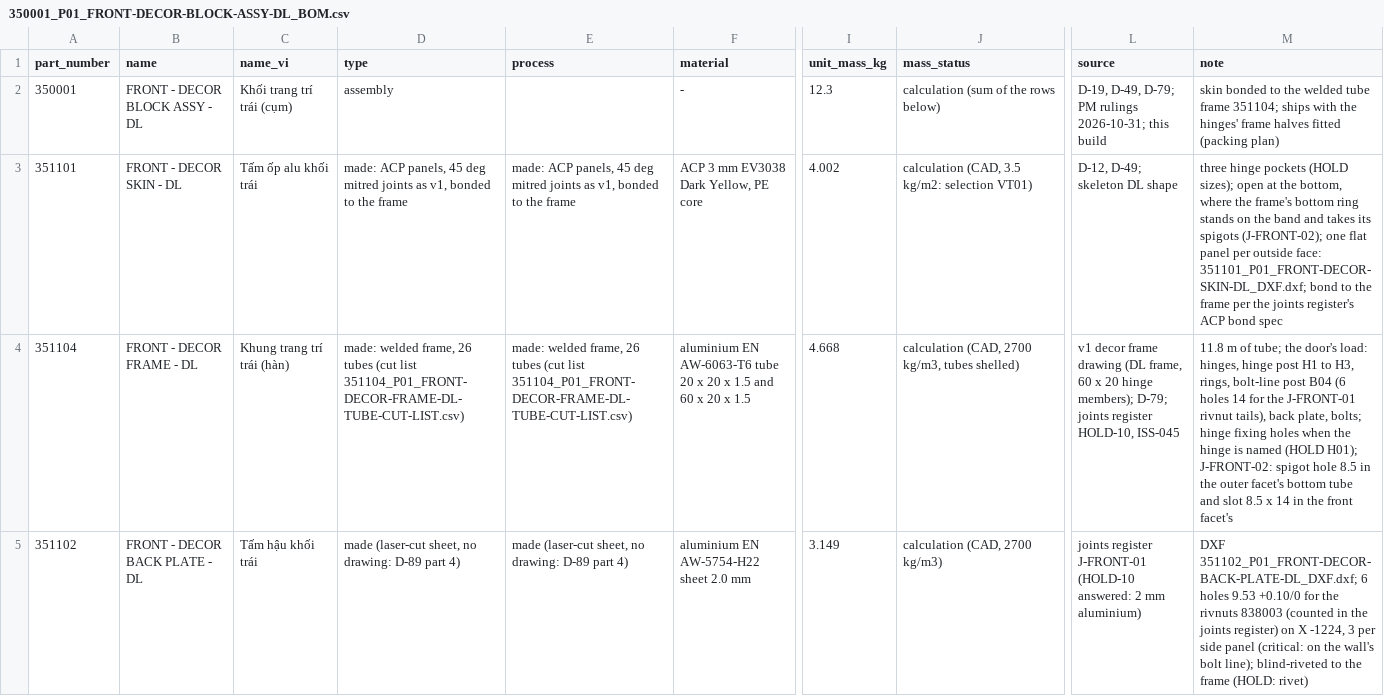
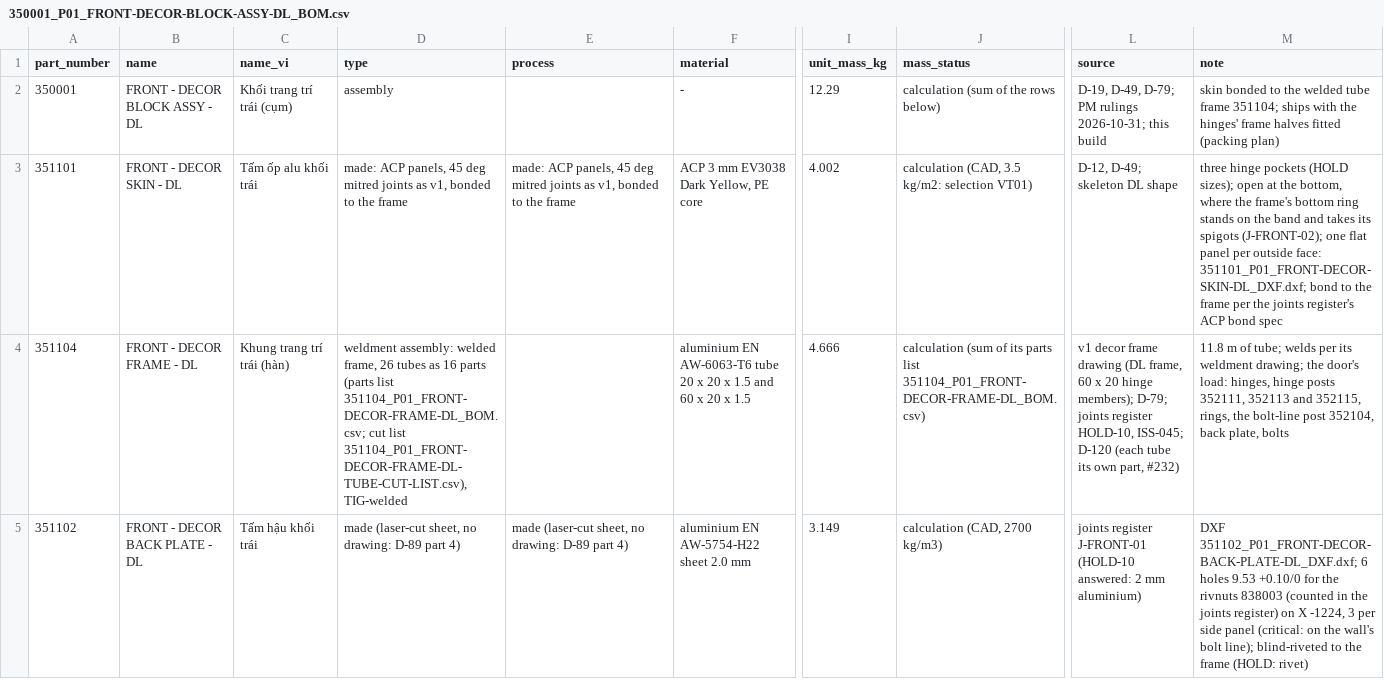
Before and after one commit to autonomous-ai/spaceship, a CSV file: v2/03-Manufacturing/front/350001_P01_FRONT-DECOR-BLOCK-ASSY-DL_BOM.csv, drawn as a sheet; only a part is shown, gaps mark what is left out; the diff covers the shown part only; the diff names each change by its address in the sheet, - before the commit and + after, or states it on an @@ line.

```diff
--- a/v2/03-Manufacturing/front/350001_P01_FRONT-DECOR-BLOCK-ASSY-DL_BOM.csv
+++ b/v2/03-Manufacturing/front/350001_P01_FRONT-DECOR-BLOCK-ASSY-DL_BOM.csv
-I2 (unit_mass_kg): 12.3
+I2 (unit_mass_kg): 12.29
-D4 (type): made: welded frame, 26 tubes (cut list 351104_P01_FRONT-DECOR-FRAME-DL-TUBE-CUT-LIST.csv)
+D4 (type): weldment assembly: welded frame, 26 tubes as 16 parts (parts list 351104_P01_FRONT-DECOR-FRAME-DL_BOM.csv; cut list 351104_P01_FRONT-DECOR-FRAME-DL-TUBE-CUT-LIST.csv), TIG-welded
-E4 (process): made: welded frame, 26 tubes (cut list 351104_P01_FRONT-DECOR-FRAME-DL-TUBE-CUT-LIST.csv)
+E4 (process): (empty)
-I4 (unit_mass_kg): 4.668
+I4 (unit_mass_kg): 4.666
-J4 (mass_status): calculation (CAD, 2700 kg/m3, tubes shelled)
+J4 (mass_status): calculation (sum of its parts list 351104_P01_FRONT-DECOR-FRAME-DL_BOM.csv)
-L4 (source): …register HOLD-10, ISS-045
+L4 (source): …register HOLD-10, ISS-045; D-120 (each tube its own part, #232)
-M4 (note): …of tube; the door's load: hinges, hinge post H1 to H3, rings, bolt-line post B04 (6 holes 14 for the J-FRONT-01 rivnut tails), back plate, bolts; hinge fixing holes when the hinge is named (HOLD H01); J-FRONT-02: spigot hole 8.5 in the outer facet's bottom tube and slot 8.5 x 14 in the front facet's
+M4 (note): …of tube; welds per its weldment drawing; the door's load: hinges, hinge posts 352111, 352113 and 352115, rings, the bolt-line post 352104, back plate, bolts
```
Also changed, not shown: 2 added rows and 9 edited cells elsewhere in this file, v2/03-Manufacturing/front/350002_P01_FRONT-DECOR-BLOCK-ASSY-DT_BOM.csv, v2/03-Manufacturing/front/351104_P01_FRONT-DECOR-FRAME-DL-TUBE-CUT-LIST.csv, 13 other files.
